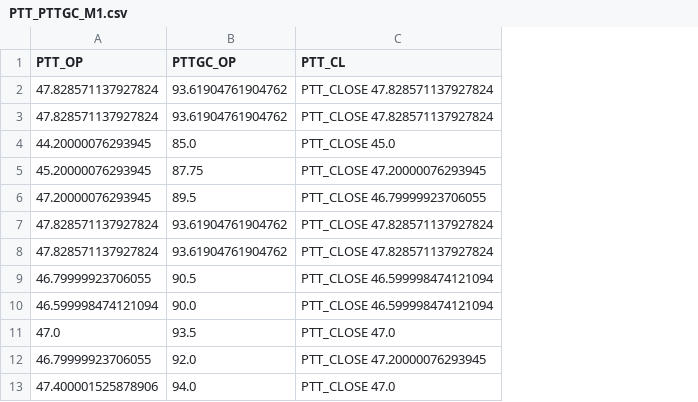
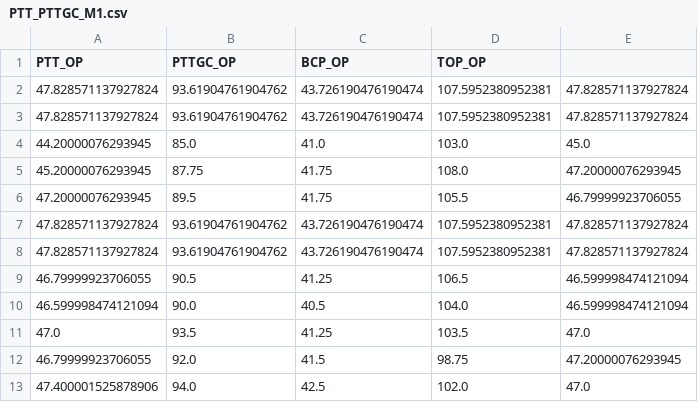
Before and after one commit to maygive/p_data_sci, a CSV file: PTT_PTTGC_M1.csv, drawn as a sheet; only a part is shown; removed rows and columns are numbered as before the commit, all else as after; the diff names each change by its address in the sheet, - before the commit and + after, or states it on an @@ line.

Commit message:
Add files via upload

```diff
--- a/PTT_PTTGC_M1.csv
+++ b/PTT_PTTGC_M1.csv
-column C (PTT_CL), rows 2-13: PTT_CLOSE 47.828571137927824 | PTT_CLOSE 47.828571137927824 | PTT_CLOSE 45.0 | PTT_CLOSE 47.20000076293945 | PTT_CLOSE 46.79999923706055 | PTT_CLOSE 47.828571137927824 | PTT_CLOSE 47.828571137927824 | PTT_CLOSE 46.599998474121094 | PTT_CLOSE 46.599998474121094 | PTT_CLOSE 47.0 | PTT_CLOSE 47.20000076293945 | PTT_CLOSE 47.0
+column C (BCP_OP), rows 2-13: 43.726190476190474 | 43.726190476190474 | 41.0 | 41.75 | 41.75 | 43.726190476190474 | 43.726190476190474 | 41.25 | 40.5 | 41.25 | 41.5 | 42.5
+column D (TOP_OP), rows 2-13: 107.5952380952381 | 107.5952380952381 | 103.0 | 108.0 | 105.5 | 107.5952380952381 | 107.5952380952381 | 106.5 | 104.0 | 103.5 | 98.75 | 102.0
+column E, rows 2-13: 47.828571137927824 | 47.828571137927824 | 45.0 | 47.20000076293945 | 46.79999923706055 | 47.828571137927824 | 47.828571137927824 | 46.599998474121094 | 46.599998474121094 | 47.0 | 47.20000076293945 | 47.0
```
